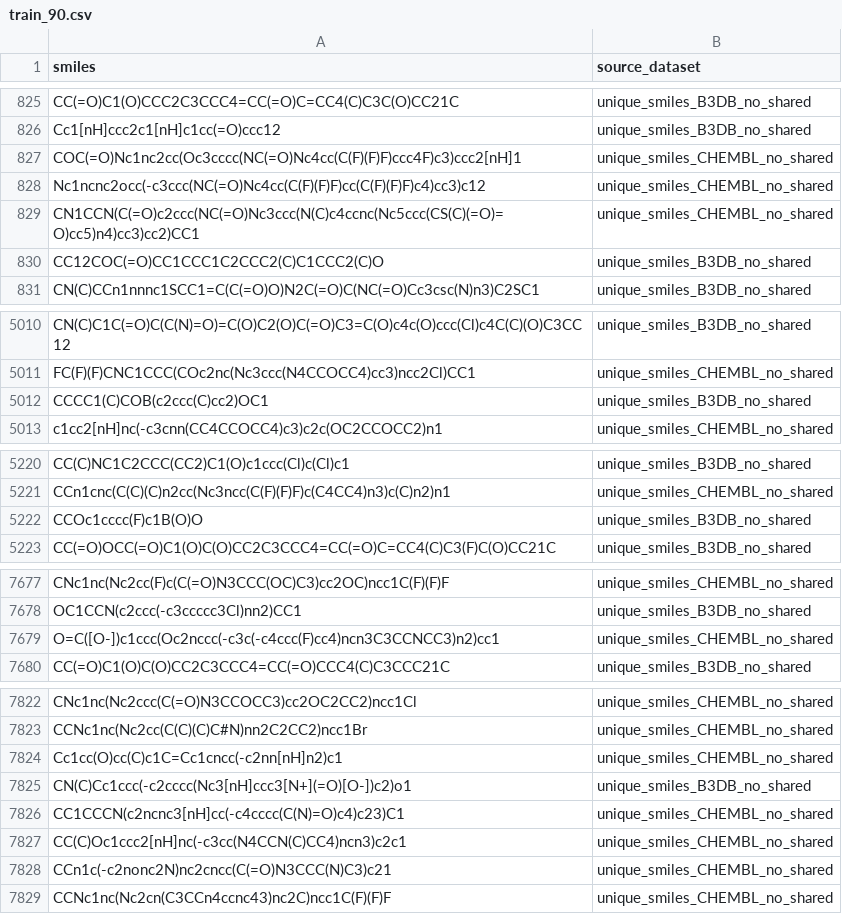
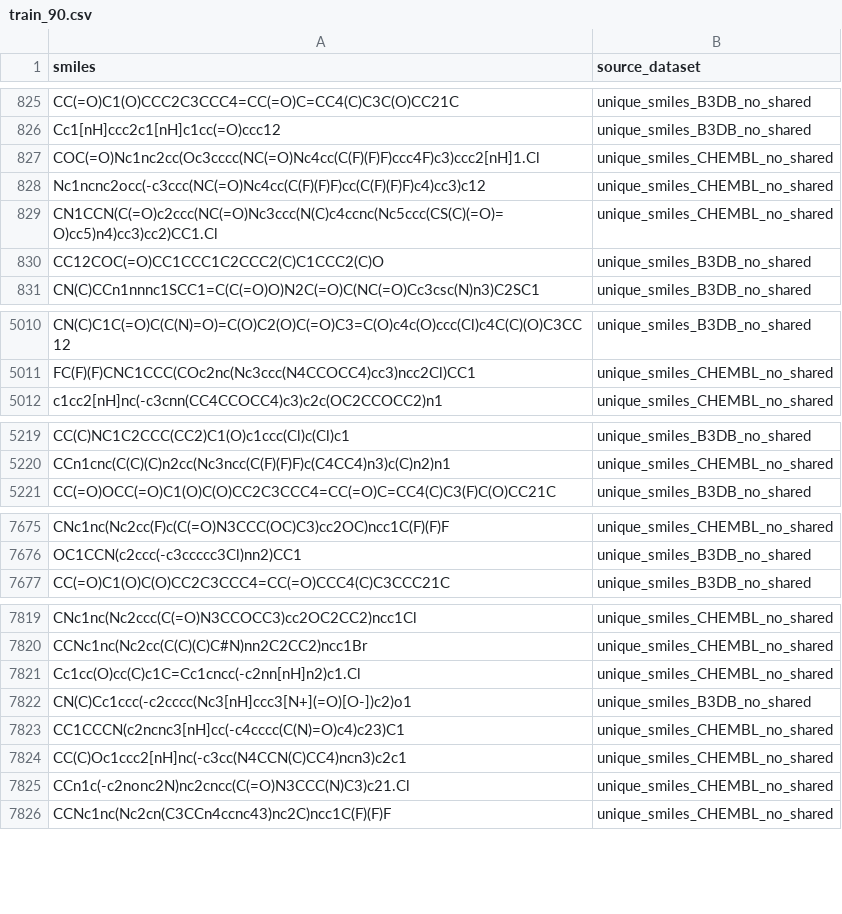
Before and after one commit to ssueron/jmm_cns, a CSV file: data/train_90.csv, drawn as a sheet; only a part is shown, gaps mark what is left out; the diff covers the shown part only.

```diff
--- a/data/train_90.csv
+++ b/data/train_90.csv
@@ -826,5 +826,5 @@ CC(=O)C1(O)CCC2C3CCC4=CC(=O)C=CC4(C)C3C(O)CC21C,unique_smiles_B3DB_no_shared
 Cc1[nH]ccc2c1[nH]c1cc(=O)ccc12,unique_smiles_B3DB_no_shared
-COC(=O)Nc1nc2cc(Oc3cccc(NC(=O)Nc4cc(C(F)(F)F)ccc4F)c3)ccc2[nH]1,unique_smiles_CHEMBL_no_shared
+COC(=O)Nc1nc2cc(Oc3cccc(NC(=O)Nc4cc(C(F)(F)F)ccc4F)c3)ccc2[nH]1.Cl,unique_smiles_CHEMBL_no_shared
 Nc1ncnc2occ(-c3ccc(NC(=O)Nc4cc(C(F)(F)F)cc(C(F)(F)F)c4)cc3)c12,unique_smiles_CHEMBL_no_shared
-CN1CCN(C(=O)c2ccc(NC(=O)Nc3ccc(N(C)c4ccnc(Nc5ccc(CS(C)(=O)=O)cc5)n4)cc3)cc2)CC1,unique_smiles_CHEMBL_no_shared
+CN1CCN(C(=O)c2ccc(NC(=O)Nc3ccc(N(C)c4ccnc(Nc5ccc(CS(C)(=O)=O)cc5)n4)cc3)cc2)CC1.Cl,unique_smiles_CHEMBL_no_shared
 CC12COC(=O)CC1CCC1C2CCC2(C)C1CCC2(C)O,unique_smiles_B3DB_no_shared
@@ -5011,3 +5011,2 @@ CN(C)C1C(=O)C(C(N)=O)=C(O)C2(O)C(=O)C3=C(O)c4c(O)ccc(Cl)c4C(C)(O)C3CC12,unique_s
 FC(F)(F)CNC1CCC(COc2nc(Nc3ccc(N4CCOCC4)cc3)ncc2Cl)CC1,unique_smiles_CHEMBL_no_shared
-CCCC1(C)COB(c2ccc(C)cc2)OC1,unique_smiles_B3DB_no_shared
 c1cc2[nH]nc(-c3cnn(CC4CCOCC4)c3)c2c(OC2CCOCC2)n1,unique_smiles_CHEMBL_no_shared
@@ -5221,3 +5220,2 @@ CC(C)NC1C2CCC(CC2)C1(O)c1ccc(Cl)c(Cl)c1,unique_smiles_B3DB_no_shared
 CCn1cnc(C(C)(C)n2cc(Nc3ncc(C(F)(F)F)c(C4CC4)n3)c(C)n2)n1,unique_smiles_CHEMBL_no_shared
-CCOc1cccc(F)c1B(O)O,unique_smiles_B3DB_no_shared
 CC(=O)OCC(=O)C1(O)C(O)CC2C3CCC4=CC(=O)C=CC4(C)C3(F)C(O)CC21C,unique_smiles_B3DB_no_shared
@@ -7678,3 +7676,2 @@ CNc1nc(Nc2cc(F)c(C(=O)N3CCC(OC)C3)cc2OC)ncc1C(F)(F)F,unique_smiles_CHEMBL_no_sha
 OC1CCN(c2ccc(-c3ccccc3Cl)nn2)CC1,unique_smiles_B3DB_no_shared
-O=C([O-])c1ccc(Oc2nccc(-c3c(-c4ccc(F)cc4)ncn3C3CCNCC3)n2)cc1,unique_smiles_CHEMBL_no_shared
 CC(=O)C1(O)C(O)CC2C3CCC4=CC(=O)CCC4(C)C3CCC21C,unique_smiles_B3DB_no_shared
@@ -7823,3 +7820,3 @@ CNc1nc(Nc2ccc(C(=O)N3CCOCC3)cc2OC2CC2)ncc1Cl,unique_smiles_CHEMBL_no_shared
 CCNc1nc(Nc2cc(C(C)(C)C#N)nn2C2CC2)ncc1Br,unique_smiles_CHEMBL_no_shared
-Cc1cc(O)cc(C)c1C=Cc1cncc(-c2nn[nH]n2)c1,unique_smiles_CHEMBL_no_shared
+Cc1cc(O)cc(C)c1C=Cc1cncc(-c2nn[nH]n2)c1.Cl,unique_smiles_CHEMBL_no_shared
 CN(C)Cc1ccc(-c2cccc(Nc3[nH]ccc3[N+](=O)[O-])c2)o1,unique_smiles_B3DB_no_shared
@@ -7827,3 +7824,3 @@ CC1CCCN(c2ncnc3[nH]cc(-c4cccc(C(N)=O)c4)c23)C1,unique_smiles_CHEMBL_no_shared
 CC(C)Oc1ccc2[nH]nc(-c3cc(N4CCN(C)CC4)ncn3)c2c1,unique_smiles_CHEMBL_no_shared
-CCn1c(-c2nonc2N)nc2cncc(C(=O)N3CCC(N)C3)c21,unique_smiles_CHEMBL_no_shared
+CCn1c(-c2nonc2N)nc2cncc(C(=O)N3CCC(N)C3)c21.Cl,unique_smiles_CHEMBL_no_shared
 CCNc1nc(Nc2cn(C3CCn4ccnc43)nc2C)ncc1C(F)(F)F,unique_smiles_CHEMBL_no_shared
```
Also changed, not shown: 1 removed row and 91 edited cells elsewhere in this file, data/test_10.csv, 6 other files.
